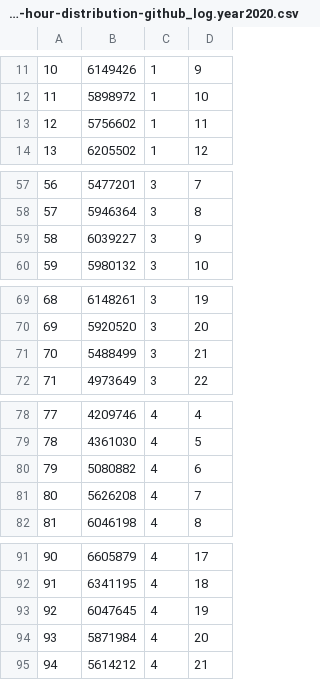
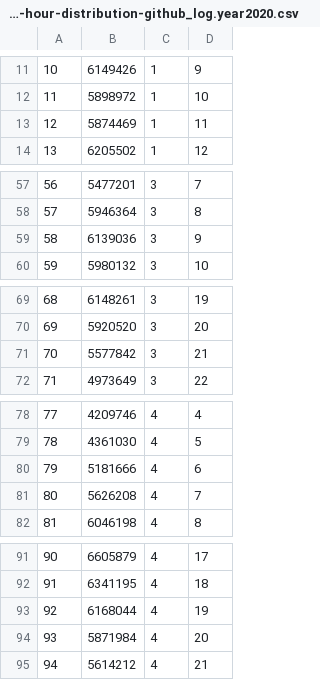
Before and after one commit to zhuxiangning/query_clickhouse, a CSV file: data/result/sqls/working-hour-distribution/working-hour-distribution-github_log.year2020.csv, drawn as a sheet; only a part is shown, gaps mark what is left out; the diff covers the shown part only.

```diff
--- a/data/result/sqls/working-hour-distribution/working-hour-distribution-github_log.year2020.csv
+++ b/data/result/sqls/working-hour-distribution/working-hour-distribution-github_log.year2020.csv
@@ -12,3 +12,3 @@
 11,5898972,1,10
-12,5756602,1,11
+12,5874469,1,11
 13,6205502,1,12
@@ -58,3 +58,3 @@
 57,5946364,3,8
-58,6039227,3,9
+58,6139036,3,9
 59,5980132,3,10
@@ -70,3 +70,3 @@
 69,5920520,3,20
-70,5488499,3,21
+70,5577842,3,21
 71,4973649,3,22
@@ -79,3 +79,3 @@
 78,4361030,4,5
-79,5080882,4,6
+79,5181666,4,6
 80,5626208,4,7
@@ -92,3 +92,3 @@
 91,6341195,4,18
-92,6047645,4,19
+92,6168044,4,19
 93,5871984,4,20
```
Also changed, not shown: 2 edited cells elsewhere in this file, 5 other files.
